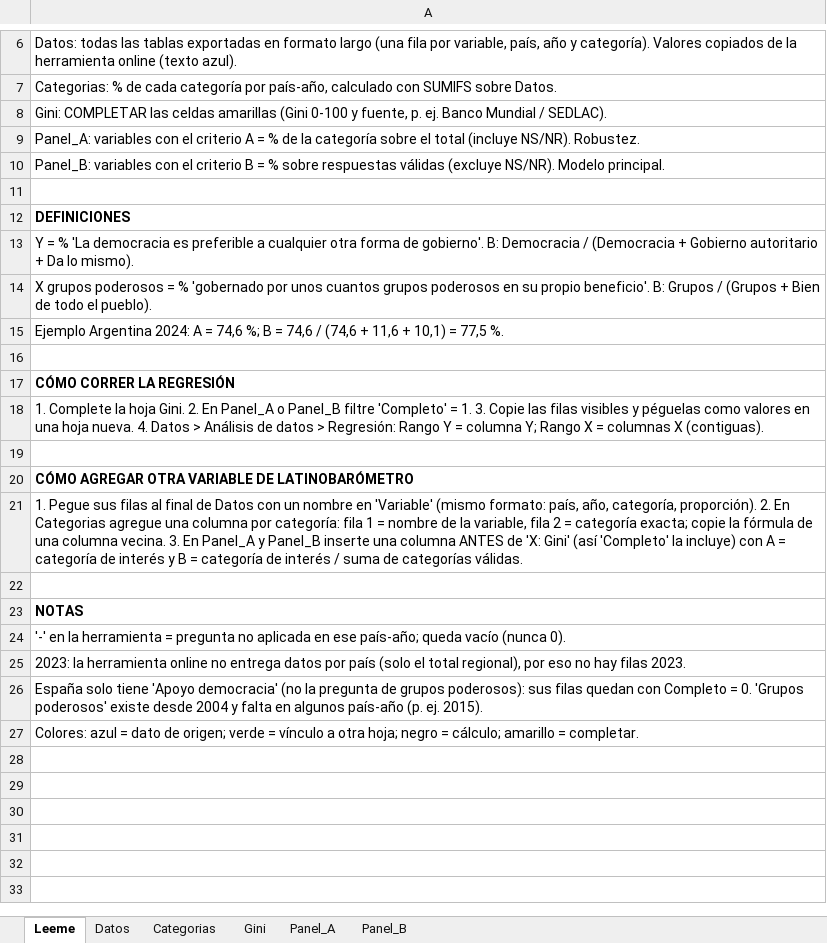
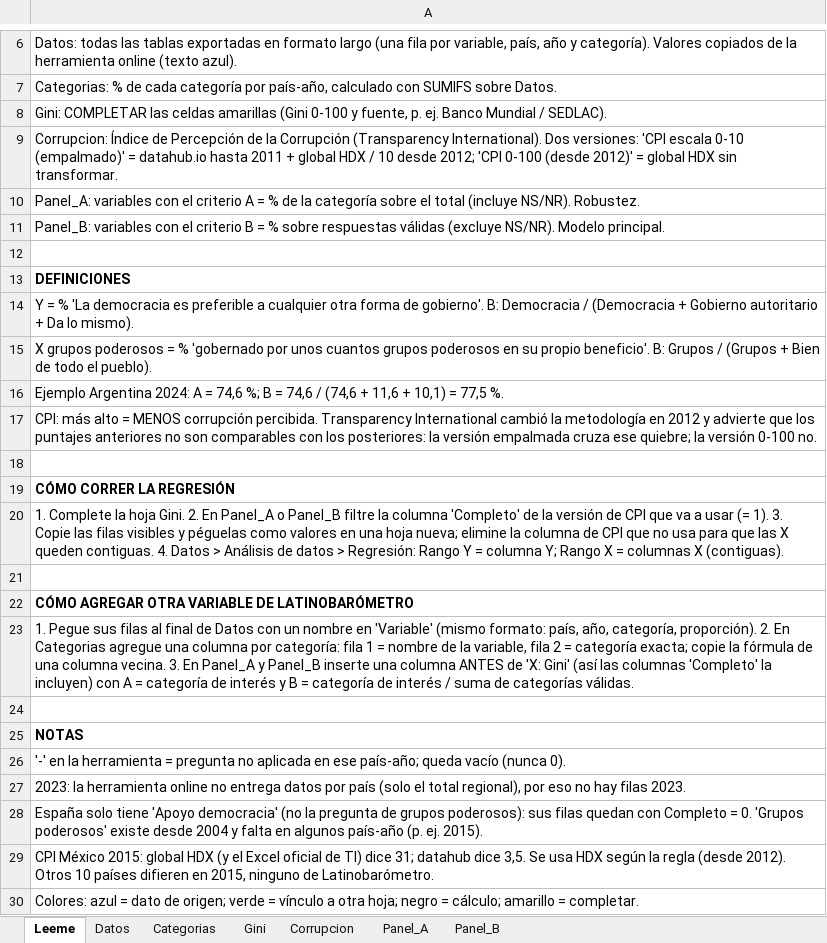
Before and after one commit to eantoniozapata/claudia, an Excel workbook: excel/latinobarometro_panel.xlsx, sheet Leeme, drawn as a sheet; only a part is shown, gaps mark what is left out; values as stored, in another font and other column widths than the file's, no borders; addresses are those after the commit; the diff names each change by its address in the sheet, - before the commit and + after, or states it on an @@ line.

```diff
--- a/excel/latinobarometro_panel.xlsx (sheet Leeme)
+++ b/excel/latinobarometro_panel.xlsx (sheet Leeme)
+sheet tab: Corrupcion
+row 9: Corrupcion: Índice de Percepción de la Corrupción (Transparency International). Dos versiones: 'CPI escala 0-10 (empalmado)' = datahub.io hasta 2011 + global HDX / 10 desde 2012; 'CPI 0-100 (desde 2012)' = global HDX sin transformar.
+row 17: CPI: más alto = MENOS corrupción percibida. Transparency International cambió la metodología en 2012 y advierte que los puntajes anteriores no son comparables con los posteriores: la versión empalmada cruza ese quiebre; la versión 0-100 no.
-A20: …Panel_B filtre 'Completo' = 1. 3. Copie las filas visibles y péguelas como valores en una hoja nueva. 4. Datos…
+A20: …Panel_B filtre la columna 'Completo' de la versión de CPI que va a usar (= 1). 3. Copie las filas visibles y péguelas como valores en una hoja nueva; elimine la columna de CPI que no usa para que las X queden contiguas. 4. Datos…
-A23: …Gini' (así 'Completo' la incluye) con A…
+A23: …Gini' (así las columnas 'Completo' la incluyen) con A…
+row 29: CPI México 2015: global HDX (y el Excel oficial de TI) dice 31; datahub dice 3,5. Se usa HDX según la regla (desde 2012). Otros 10 países difieren en 2015, ninguno de Latinobarómetro.
```
Also changed, not shown: sheet Panel_A, sheet Panel_B, 3 other files.
